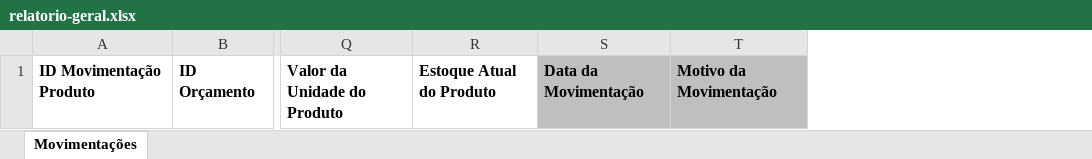
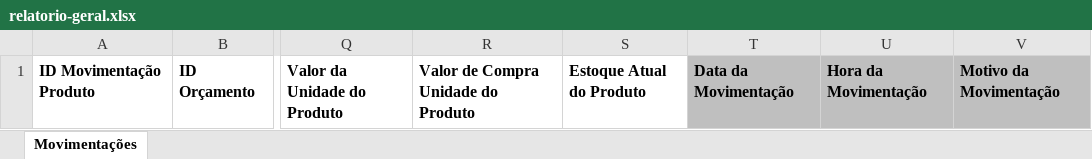
Before and after one commit to tchuno/projeto-tcc, an Excel workbook: src/resources/net/gnfe/excel/relatorio-geral.xlsx, sheet Movimentações, drawn as a sheet; only a part is shown, gaps mark what is left out; values as stored, in another font and other column widths than the file's, no borders; the diff names each change by its address in the sheet, - before the commit and + after, or states it on an @@ line.

Commit message:
inclusão de valor de compra e ajuste no relatório

```diff
--- a/src/resources/net/gnfe/excel/relatorio-geral.xlsx (sheet Movimentações)
+++ b/src/resources/net/gnfe/excel/relatorio-geral.xlsx (sheet Movimentações)
+column R, row 1: Valor de Compra Unidade do Produto
+column U, row 1: Hora da Movimentação
```
Also changed, not shown: 7 other files.
